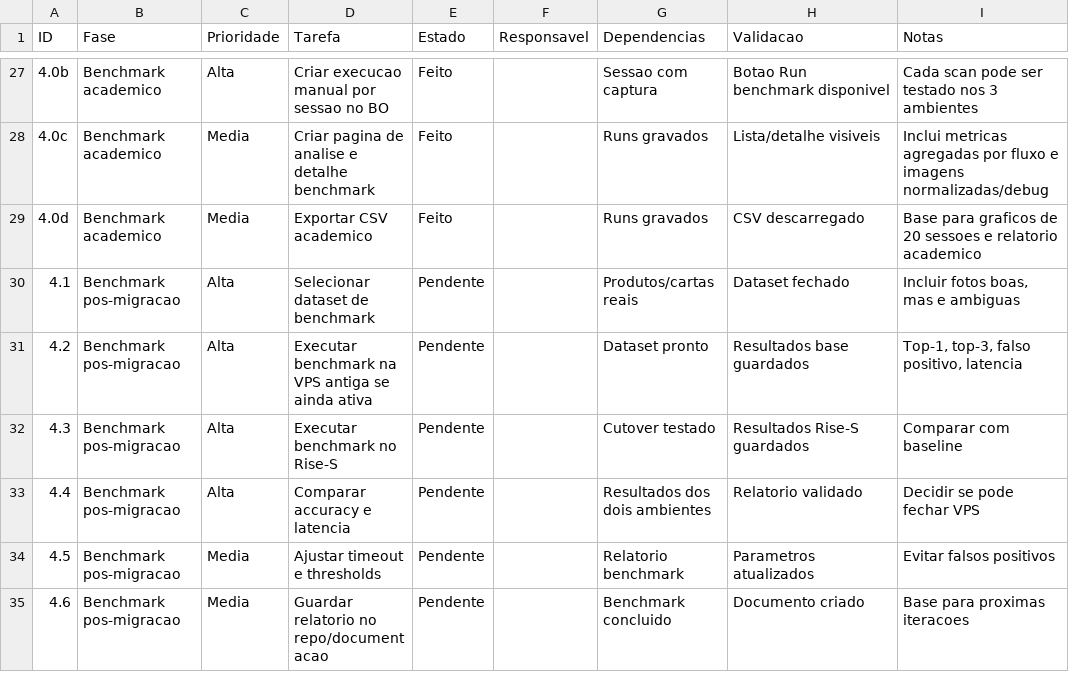
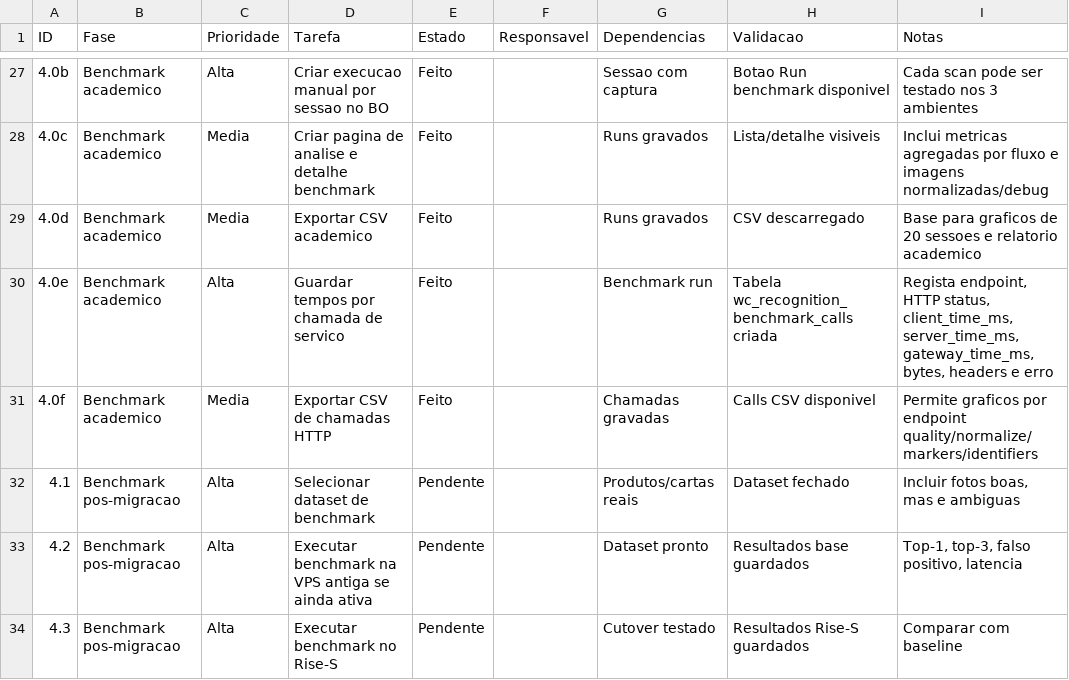
Before and after one commit to wlavv/tools, a CSV file: docs/webcatalogue_rise_s_ai_roadmap_checklist.csv, drawn as a sheet; only a part is shown, gaps mark what is left out; the shorter side is filled out with more unchanged rows.

Commit message:
benchmark upgrade

```diff
--- a/docs/webcatalogue_rise_s_ai_roadmap_checklist.csv
+++ b/docs/webcatalogue_rise_s_ai_roadmap_checklist.csv
@@ -29,2 +29,4 @@ ID;Fase;Prioridade;Tarefa;Estado;Responsavel;Dependencias;Validacao;Notas
 4.0d;Benchmark academico;Media;Exportar CSV academico;Feito;;Runs gravados;CSV descarregado;Base para graficos de 20 sessoes e relatorio academico
+4.0e;Benchmark academico;Alta;Guardar tempos por chamada de servico;Feito;;Benchmark run;Tabela wc_recognition_benchmark_calls criada;Regista endpoint, HTTP status, client_time_ms, server_time_ms, gateway_time_ms, bytes, headers e erro
+4.0f;Benchmark academico;Media;Exportar CSV de chamadas HTTP;Feito;;Chamadas gravadas;Calls CSV disponivel;Permite graficos por endpoint quality/normalize/markers/identifiers
 4.1;Benchmark pos-migracao;Alta;Selecionar dataset de benchmark;Pendente;;Produtos/cartas reais;Dataset fechado;Incluir fotos boas, mas e ambiguas
```
Also changed, not shown: 15 other files.
